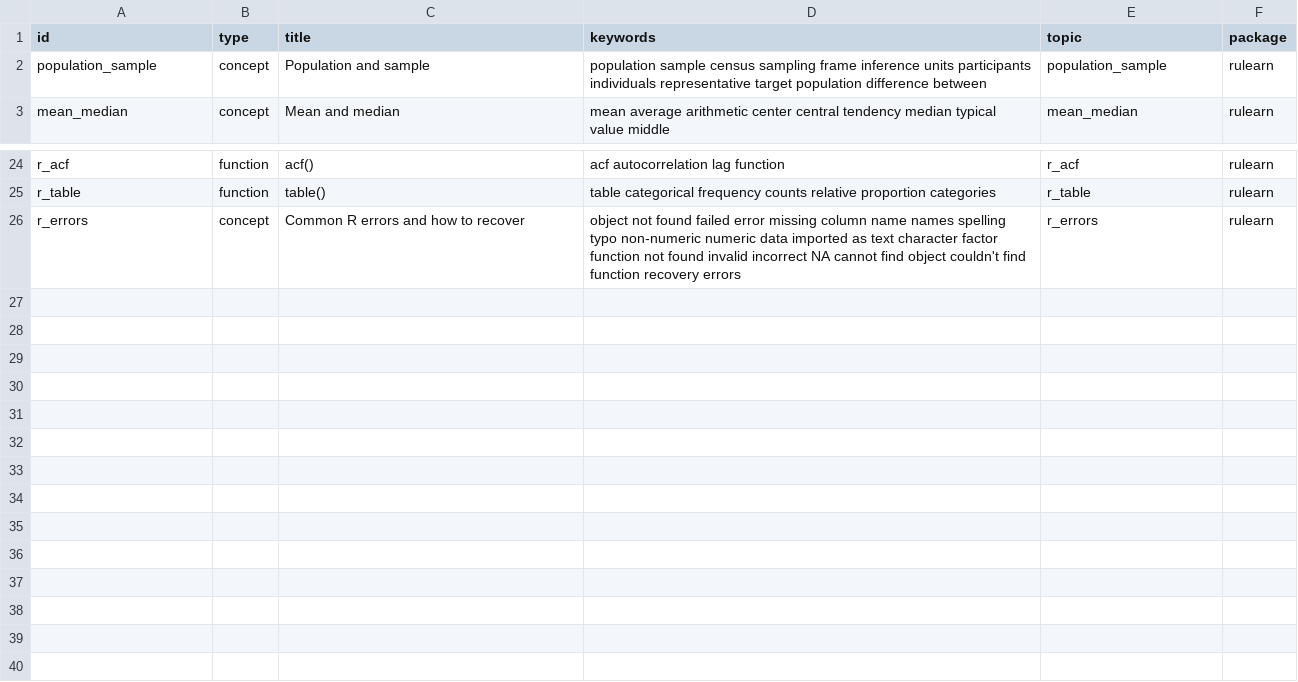
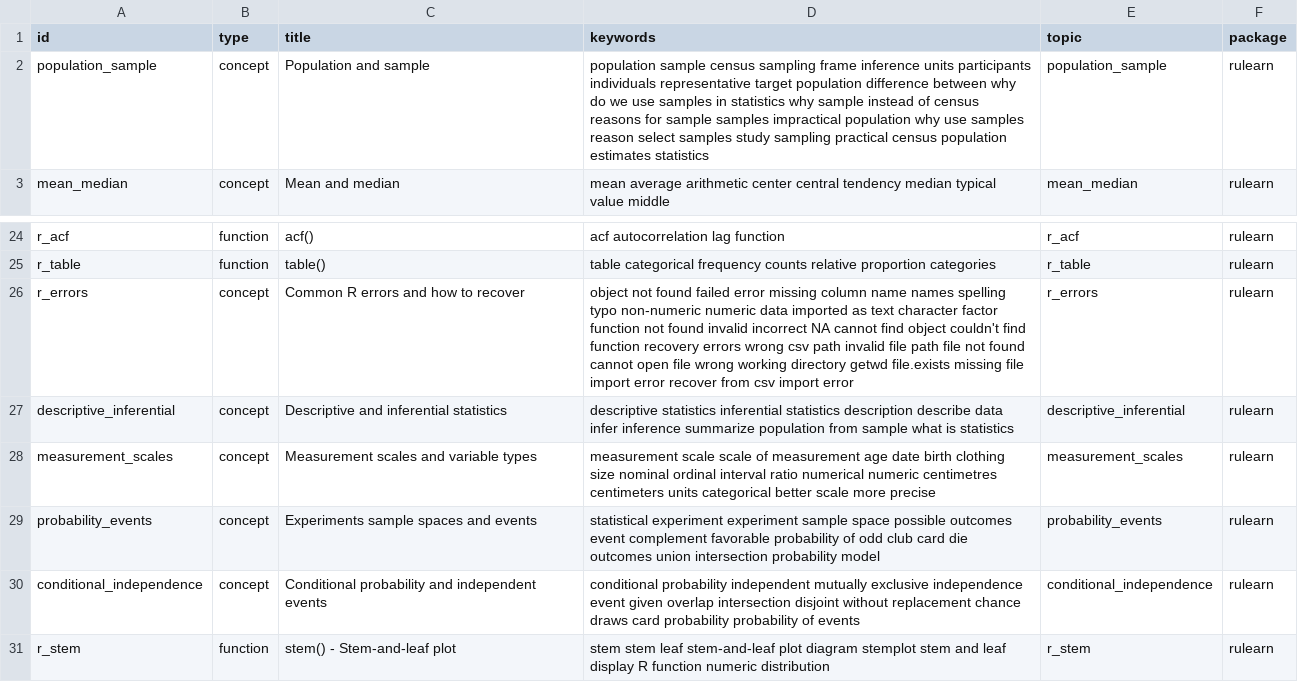
Before and after one commit to dudechilling/R-u-learning-yet, a CSV file: inst/extdata/reference.csv, drawn as a sheet; only a part is shown, gaps mark what is left out.

```diff
--- a/inst/extdata/reference.csv
+++ b/inst/extdata/reference.csv
@@ -1,3 +1,3 @@
 id,type,title,keywords,topic,package
-population_sample,concept,Population and sample,population sample census sampling frame inference units participants individuals representative target population difference between,population_sample,rulearn
+population_sample,concept,Population and sample,population sample census sampling frame inference units participants individuals representative target population difference between why do we use samples in statistics why sample instead of census reasons for sample samples impractical population why use samples reason select samples study sampling practical census population estimates statistics,population_sample,rulearn
 mean_median,concept,Mean and median,mean average arithmetic center central tendency median typical value middle,mean_median,rulearn
@@ -25,2 +25,7 @@ r_acf,function,acf(),acf autocorrelation lag function,r_acf,rulearn
 r_table,function,table(),table categorical frequency counts relative proportion categories,r_table,rulearn
-r_errors,concept,Common R errors and how to recover,object not found failed error missing column name names spelling typo non-numeric numeric data imported as text character factor function not found invalid incorrect NA cannot find object couldn't find function recovery errors,r_errors,rulearn
+r_errors,concept,Common R errors and how to recover,object not found failed error missing column name names spelling typo non-numeric numeric data imported as text character factor function not found invalid incorrect NA cannot find object couldn't find function recovery errors wrong csv path invalid file path file not found cannot open file wrong working directory getwd file.exists missing file import error recover from csv import error,r_errors,rulearn
+descriptive_inferential,concept,Descriptive and inferential statistics,descriptive statistics inferential statistics description describe data infer inference summarize population from sample what is statistics,descriptive_inferential,rulearn
+measurement_scales,concept,Measurement scales and variable types,measurement scale scale of measurement age date birth clothing size nominal ordinal interval ratio numerical numeric centimetres centimeters units categorical better scale more precise,measurement_scales,rulearn
+probability_events,concept,Experiments sample spaces and events,statistical experiment experiment sample space possible outcomes event complement favorable probability of odd club card die outcomes union intersection probability model,probability_events,rulearn
+conditional_independence,concept,Conditional probability and independent events,conditional probability independent mutually exclusive independence event given overlap intersection disjoint without replacement chance draws card probability probability of events,conditional_independence,rulearn
+r_stem,function,stem() - Stem-and-leaf plot,stem stem leaf stem-and-leaf plot diagram stemplot stem and leaf display R function numeric distribution,r_stem,rulearn
```
Also changed, not shown: 33 other files.
